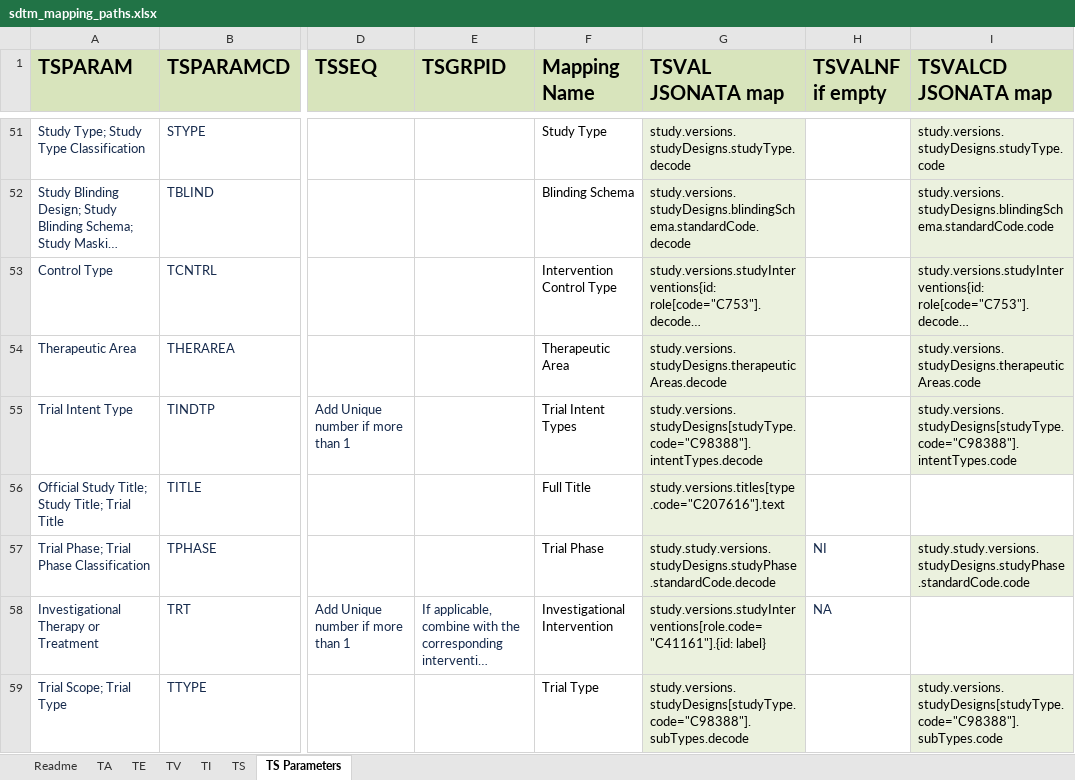
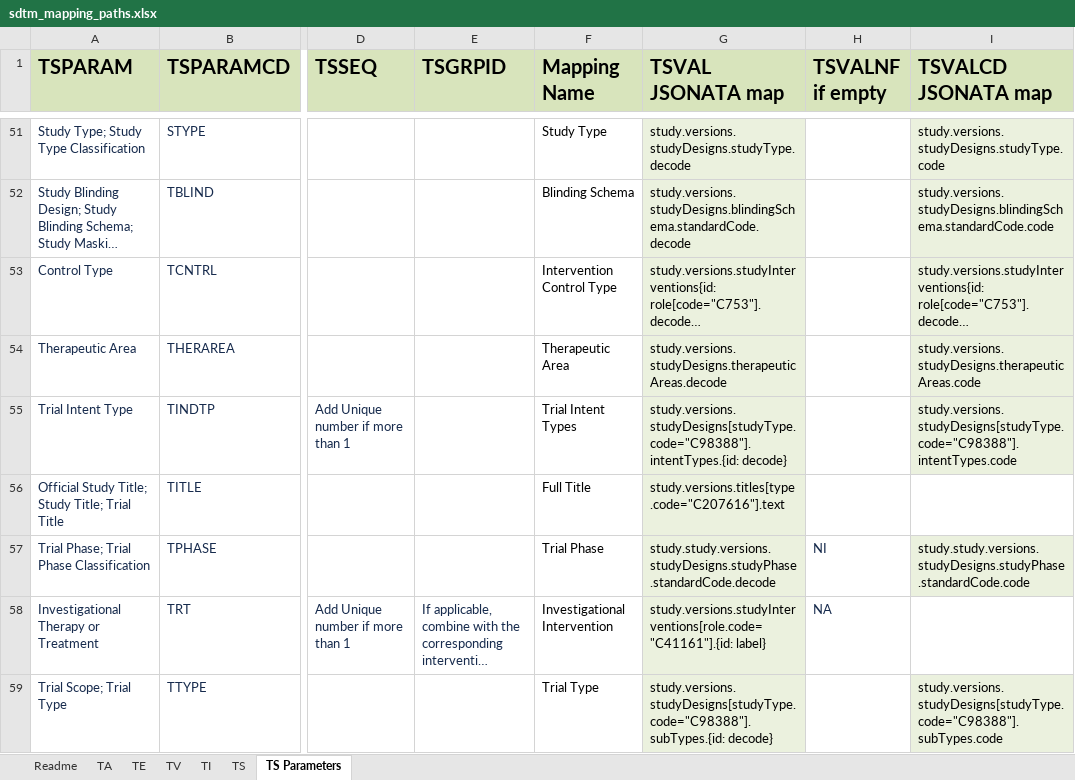
Before and after one commit to ClinLine/USDM_SDTM_mapper, an Excel workbook: Maps/sdtm_mapping_paths.xlsx, sheet TS Parameters, drawn as a sheet; only a part is shown, gaps mark what is left out; long unchanged cells end in …; values as stored, in another font and other column widths than the file's, no borders; the diff names each change by its address in the sheet, - before the commit and + after, or states it on an @@ line.

Commit message:
updated mappings for correct array handling

```diff
--- a/Maps/sdtm_mapping_paths.xlsx (sheet TS Parameters)
+++ b/Maps/sdtm_mapping_paths.xlsx (sheet TS Parameters)
-G55 (TSVAL JSONATA map): study.versions.studyDesigns[studyType.code="C98388"].intentTypes.decode
+G55 (TSVAL JSONATA map): study.versions.studyDesigns[studyType.code="C98388"].intentTypes.{id: decode}
-G59 (TSVAL JSONATA map): study.versions.studyDesigns[studyType.code="C98388"].subTypes.decode
+G59 (TSVAL JSONATA map): study.versions.studyDesigns[studyType.code="C98388"].subTypes.{id: decode}
```
